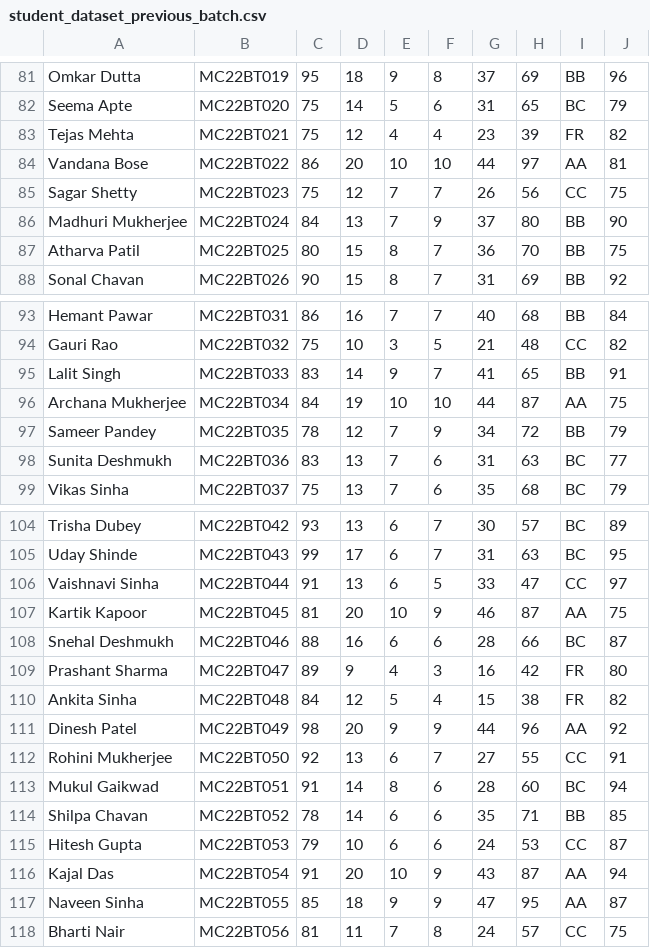
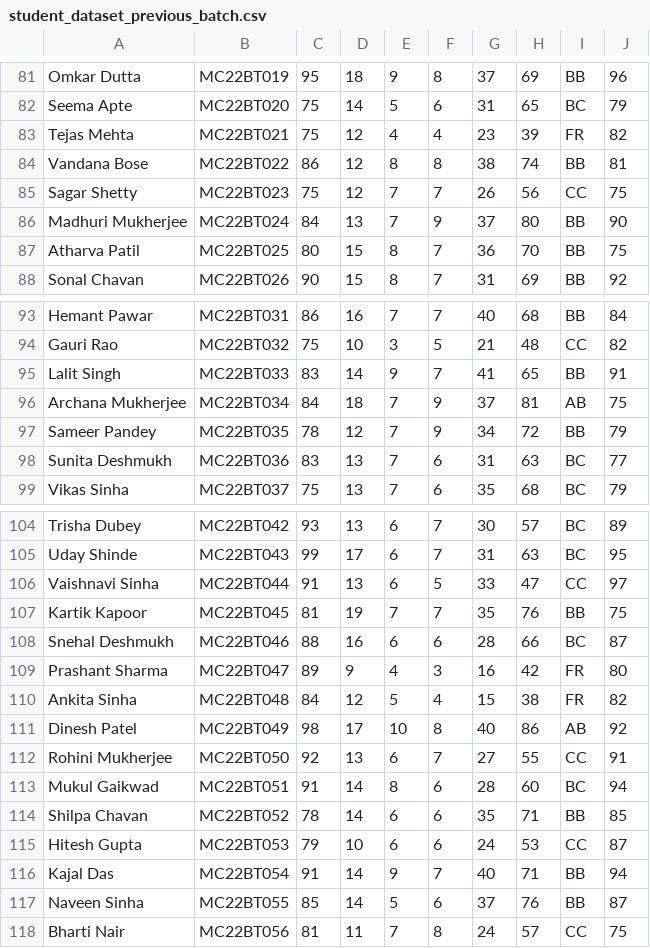
Before and after one commit to praduemnaguntupalli/student-performance-analytics, a CSV file: student_dataset_previous_batch.csv, drawn as a sheet; only a part is shown, gaps mark what is left out; the diff covers the shown part only; the diff names each change by its address in the sheet, - before the commit and + after, or states it on an @@ line.

```diff
--- a/student_dataset_previous_batch.csv
+++ b/student_dataset_previous_batch.csv
-D84: 20
+D84: 12
-E84: 10
+E84: 8
-F84: 10
+F84: 8
-G84: 44
+G84: 38
-H84: 97
+H84: 74
-I84: AA
+I84: BB
-D96: 19
+D96: 18
-E96: 10
+E96: 7
-F96: 10
+F96: 9
-G96: 44
+G96: 37
-H96: 87
+H96: 81
-I96: AA
+I96: AB
-D107: 20
+D107: 19
-E107: 10
+E107: 7
-F107: 9
+F107: 7
-G107: 46
+G107: 35
-H107: 87
+H107: 76
-I107: AA
+I107: BB
-D111: 20
+D111: 17
-E111: 9
+E111: 10
-F111: 9
+F111: 8
-G111: 44
+G111: 40
-H111: 96
+H111: 86
-I111: AA
+I111: AB
-D116: 20
+D116: 14
-E116: 10
+E116: 9
-F116: 9
+F116: 7
-G116: 43
+G116: 40
-H116: 87
+H116: 71
-I116:I117: AA
+I116:I117: BB
-D117: 18
+D117: 14
-E117: 9
+E117: 5
-F117: 9
+F117: 6
-G117: 47
+G117: 37
-H117: 95
+H117: 76
```
Also changed, not shown: 73 edited cells elsewhere in this file, 3 other files.
